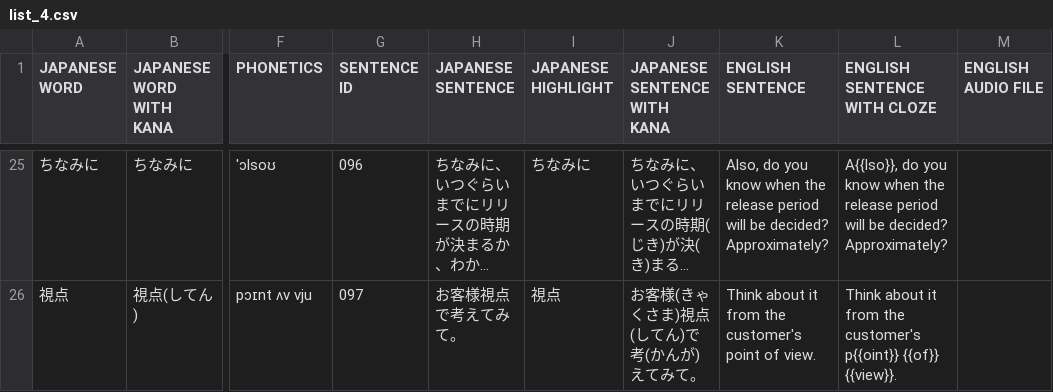
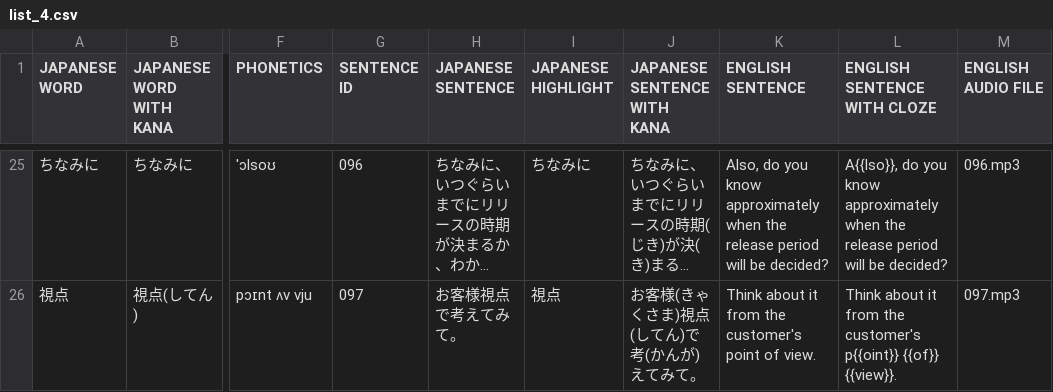
Before and after one commit to mercari/engineer-vocabulary-list, a CSV file: csv/list_4.csv, drawn as a sheet; only a part is shown, gaps mark what is left out; long unchanged cells end in …; the diff covers the shown part only; the diff names each change by its address in the sheet, - before the commit and + after, or states it on an @@ line.

```diff
--- a/csv/list_4.csv
+++ b/csv/list_4.csv
-K25 (ENGLISH SENTENCE): …you know when the release period will be decided? Approximately?
+K25 (ENGLISH SENTENCE): …you know approximately when the release period will be decided?
-L25 (ENGLISH SENTENCE WITH CLOZE): …you know when the release period will be decided? Approximately?
+L25 (ENGLISH SENTENCE WITH CLOZE): …you know approximately when the release period will be decided?
-M25 (ENGLISH AUDIO FILE): (empty)
+M25 (ENGLISH AUDIO FILE): 096.mp3
-M26 (ENGLISH AUDIO FILE): (empty)
+M26 (ENGLISH AUDIO FILE): 097.mp3
```
Also changed, not shown: 31 edited cells elsewhere in this file, 27 other files.
